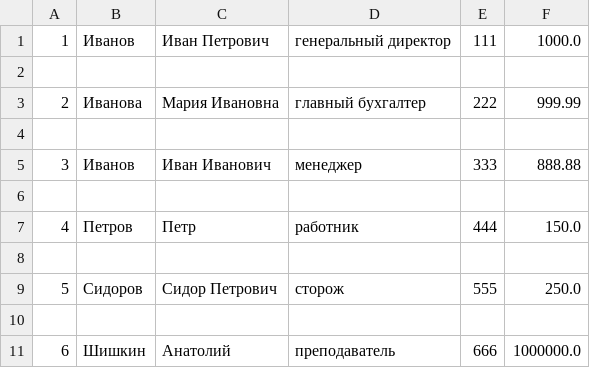
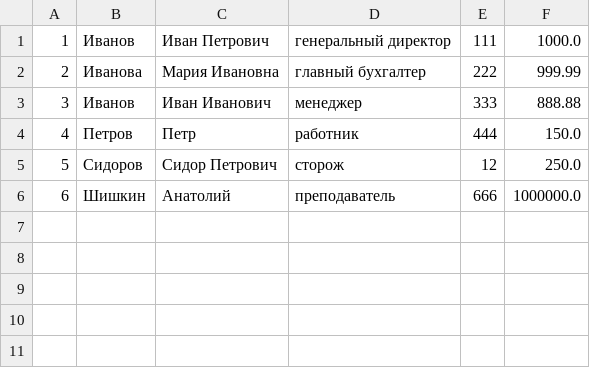
Before and after one commit to IrinaKazantseva/Python, a CSV file: Seminar8/database.csv, drawn as a sheet.

Commit message:
sem8

```diff
--- a/Seminar8/database.csv
+++ b/Seminar8/database.csv
@@ -1,11 +1,6 @@
 1,Иванов,Иван Петрович,генеральный директор,111,1000.0
-
 2,Иванова,Мария Ивановна,главный бухгалтер,222,999.99
-
 3,Иванов,Иван Иванович,менеджер,333,888.88
-
 4,Петров,Петр,работник,444,150.0
-
-5,Сидоров,Сидор Петрович,сторож,555,250.0
-
+5,Сидоров,Сидор Петрович,сторож,12,250.0
 6,Шишкин,Анатолий,преподаватель,666,1000000.0
```
